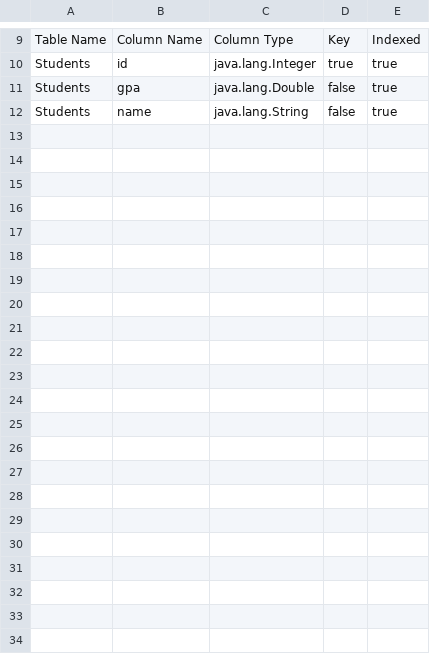
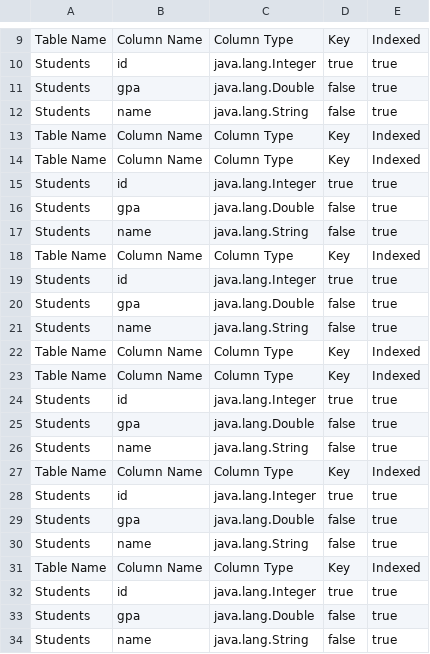
Before and after one commit to YasmineOsama/Y-M-Take2, a CSV file: data/metadata.csv, drawn as a sheet; only a part is shown, gaps mark what is left out; the diff names each change by its address in the sheet, - before the commit and + after, or states it on an @@ line.

```diff
--- a/data/metadata.csv
+++ b/data/metadata.csv
+row 13: Table Name | Column Name | Column Type | Key | Indexed
+row 14: Table Name | Column Name | Column Type | Key | Indexed
+row 15: Students | id | java.lang.Integer | true | true
+row 16: Students | gpa | java.lang.Double | false | true
+row 17: Students | name | java.lang.String | false | true
+row 18: Table Name | Column Name | Column Type | Key | Indexed
+row 19: Students | id | java.lang.Integer | true | true
+row 20: Students | gpa | java.lang.Double | false | true
+row 21: Students | name | java.lang.String | false | true
+row 22: Table Name | Column Name | Column Type | Key | Indexed
+row 23: Table Name | Column Name | Column Type | Key | Indexed
+row 24: Students | id | java.lang.Integer | true | true
+row 25: Students | gpa | java.lang.Double | false | true
+row 26: Students | name | java.lang.String | false | true
+row 27: Table Name | Column Name | Column Type | Key | Indexed
+row 28: Students | id | java.lang.Integer | true | true
+row 29: Students | gpa | java.lang.Double | false | true
+row 30: Students | name | java.lang.String | false | true
+row 31: Table Name | Column Name | Column Type | Key | Indexed
+row 32: Students | id | java.lang.Integer | true | true
+row 33: Students | gpa | java.lang.Double | false | true
+row 34: Students | name | java.lang.String | false | true
```
Also changed, not shown: 8 other files.
